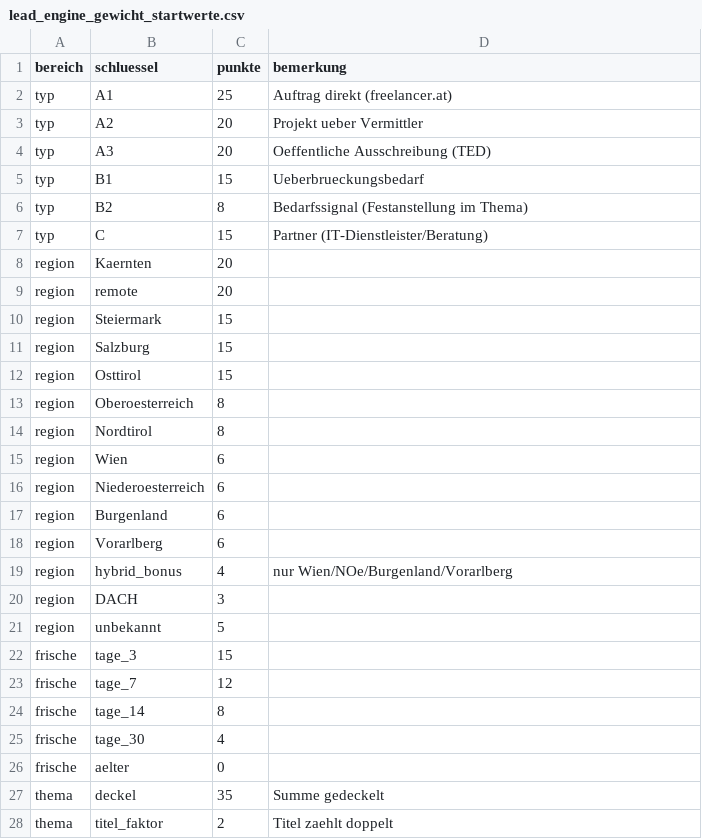
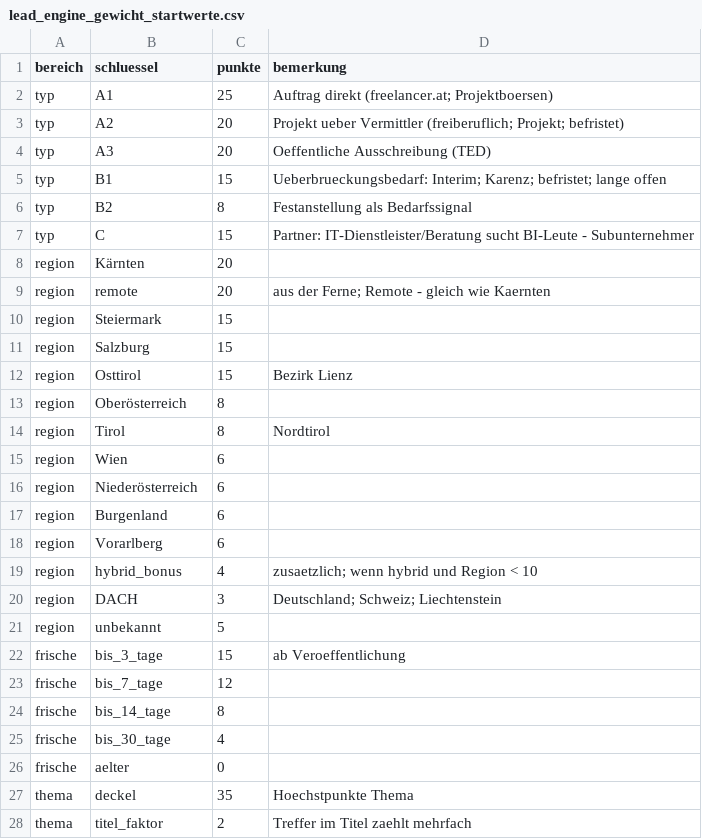
Before and after one commit to fellnerd/dimetrics-datavault-dbt, a CSV file: seeds/lead_engine_gewicht_startwerte.csv, drawn as a sheet; only a part is shown; the diff covers the shown part only.

```diff
--- a/seeds/lead_engine_gewicht_startwerte.csv
+++ b/seeds/lead_engine_gewicht_startwerte.csv
@@ -1,28 +1,28 @@
 bereich,schluessel,punkte,bemerkung
-typ,A1,25,Auftrag direkt (freelancer.at)
-typ,A2,20,Projekt ueber Vermittler
+typ,A1,25,Auftrag direkt (freelancer.at; Projektboersen)
+typ,A2,20,Projekt ueber Vermittler (freiberuflich; Projekt; befristet)
 typ,A3,20,Oeffentliche Ausschreibung (TED)
-typ,B1,15,Ueberbrueckungsbedarf
-typ,B2,8,Bedarfssignal (Festanstellung im Thema)
-typ,C,15,Partner (IT-Dienstleister/Beratung)
-region,Kaernten,20,
-region,remote,20,
+typ,B1,15,Ueberbrueckungsbedarf: Interim; Karenz; befristet; lange offen
+typ,B2,8,Festanstellung als Bedarfssignal
+typ,C,15,Partner: IT-Dienstleister/Beratung sucht BI-Leute - Subunternehmer
+region,Kärnten,20,
+region,remote,20,aus der Ferne; Remote - gleich wie Kaernten
 region,Steiermark,15,
 region,Salzburg,15,
-region,Osttirol,15,
-region,Oberoesterreich,8,
-region,Nordtirol,8,
+region,Osttirol,15,Bezirk Lienz
+region,Oberösterreich,8,
+region,Tirol,8,Nordtirol
 region,Wien,6,
-region,Niederoesterreich,6,
+region,Niederösterreich,6,
 region,Burgenland,6,
 region,Vorarlberg,6,
-region,hybrid_bonus,4,nur Wien/NOe/Burgenland/Vorarlberg
-region,DACH,3,
+region,hybrid_bonus,4,zusaetzlich; wenn hybrid und Region < 10
+region,DACH,3,Deutschland; Schweiz; Liechtenstein
 region,unbekannt,5,
-frische,tage_3,15,
-frische,tage_7,12,
-frische,tage_14,8,
-frische,tage_30,4,
+frische,bis_3_tage,15,ab Veroeffentlichung
+frische,bis_7_tage,12,
+frische,bis_14_tage,8,
+frische,bis_30_tage,4,
 frische,aelter,0,
-thema,deckel,35,Summe gedeckelt
-thema,titel_faktor,2,Titel zaehlt doppelt
+thema,deckel,35,Hoechstpunkte Thema
+thema,titel_faktor,2,Treffer im Titel zaehlt mehrfach
```
Also changed, not shown: 6 added rows and 17 edited cells elsewhere in this file, 3 other files.
